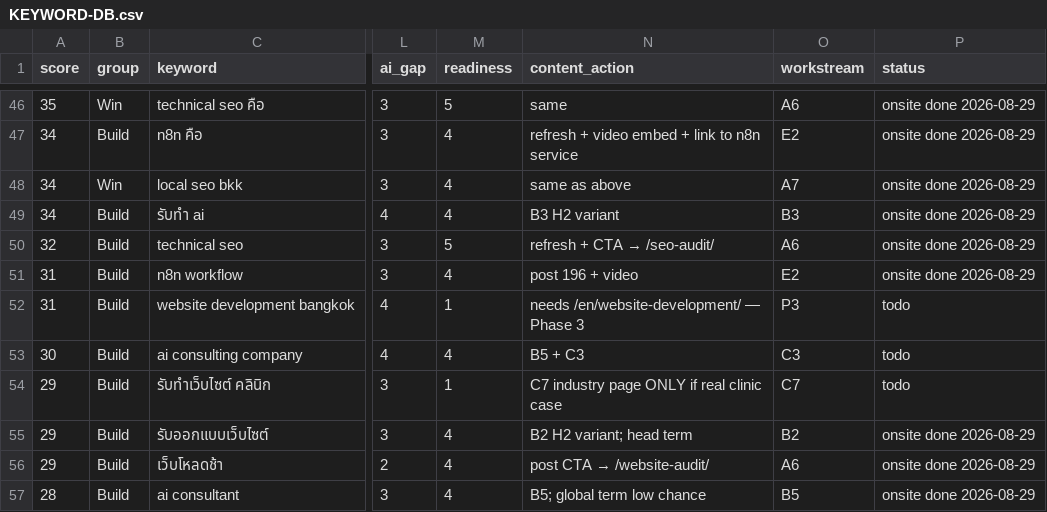
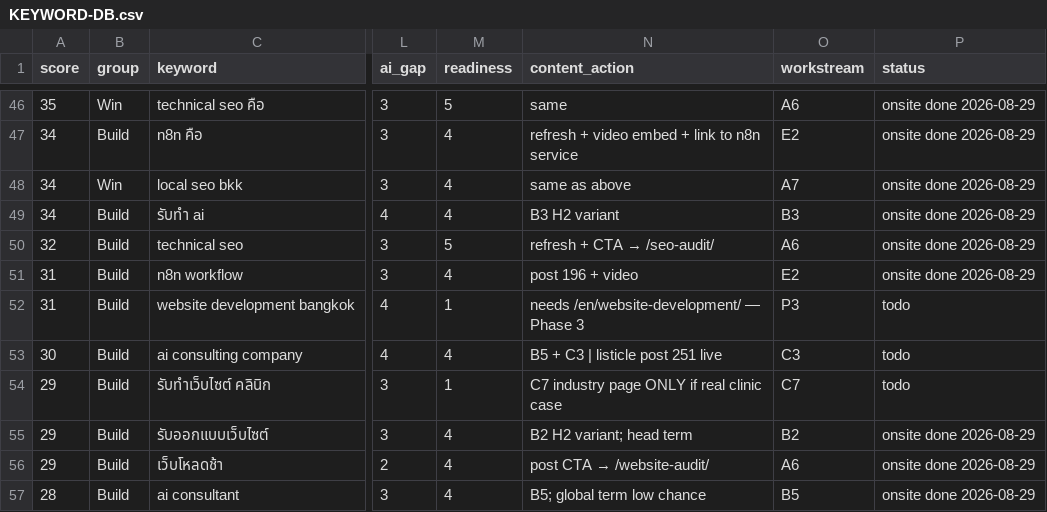
Before and after one commit to tumthaweewat/hashbox-landing-v2, a CSV file: docs/seo-plan-2026-08-service-restructure/KEYWORD-DB.csv, drawn as a sheet; only a part is shown, gaps mark what is left out; the diff covers the shown part only; the diff names each change by its address in the sheet, - before the commit and + after, or states it on an @@ line.

Commit message:
docs(plan): listicles 250/251 live, GBP entity, 3 featured cases; KEYWORD-DB

```diff
--- a/docs/seo-plan-2026-08-service-restructure/KEYWORD-DB.csv
+++ b/docs/seo-plan-2026-08-service-restructure/KEYWORD-DB.csv
-N53 (content_action): B5 + C3
+N53 (content_action): B5 + C3 | listicle post 251 live
```
Also changed, not shown: 1 added row and 5 edited cells elsewhere in this file, 1 other file.
